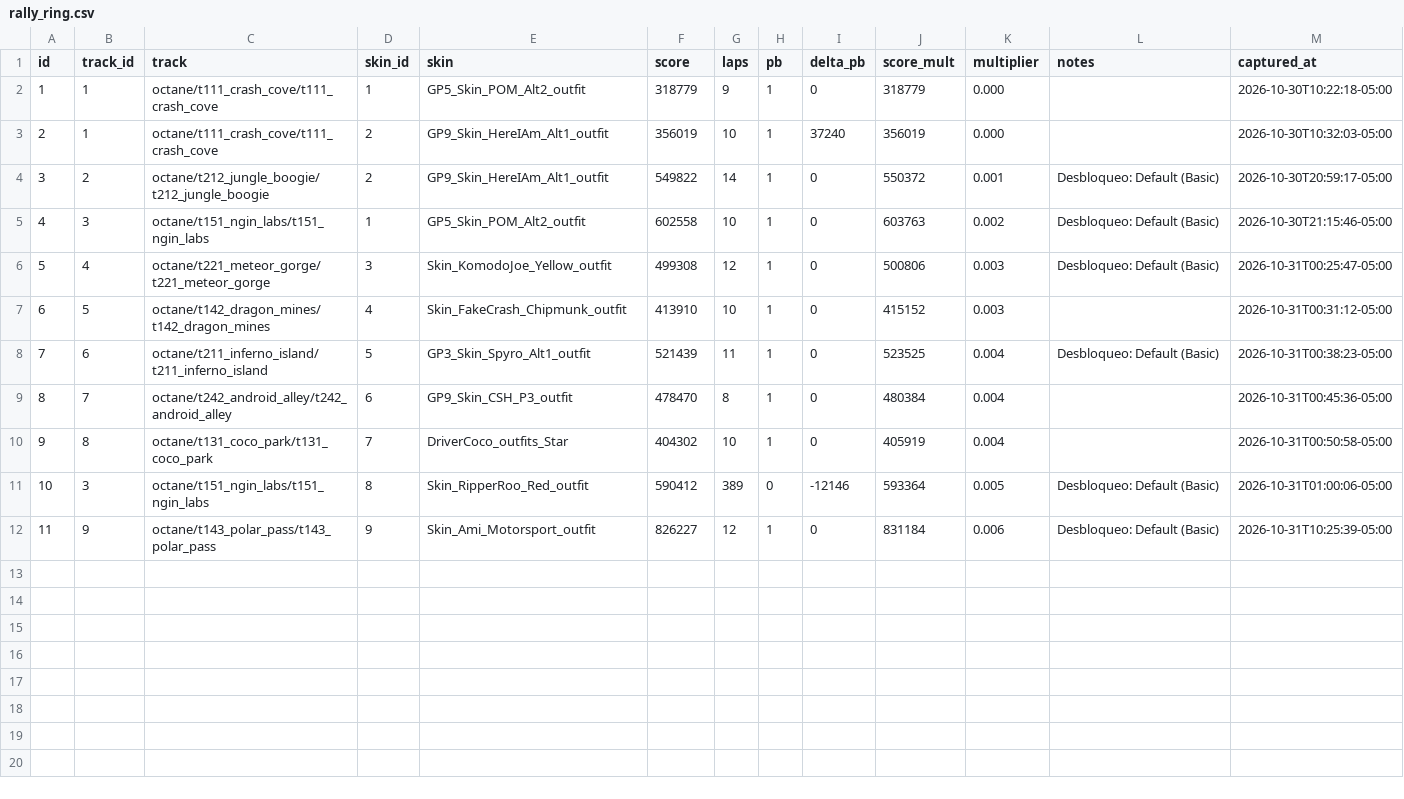
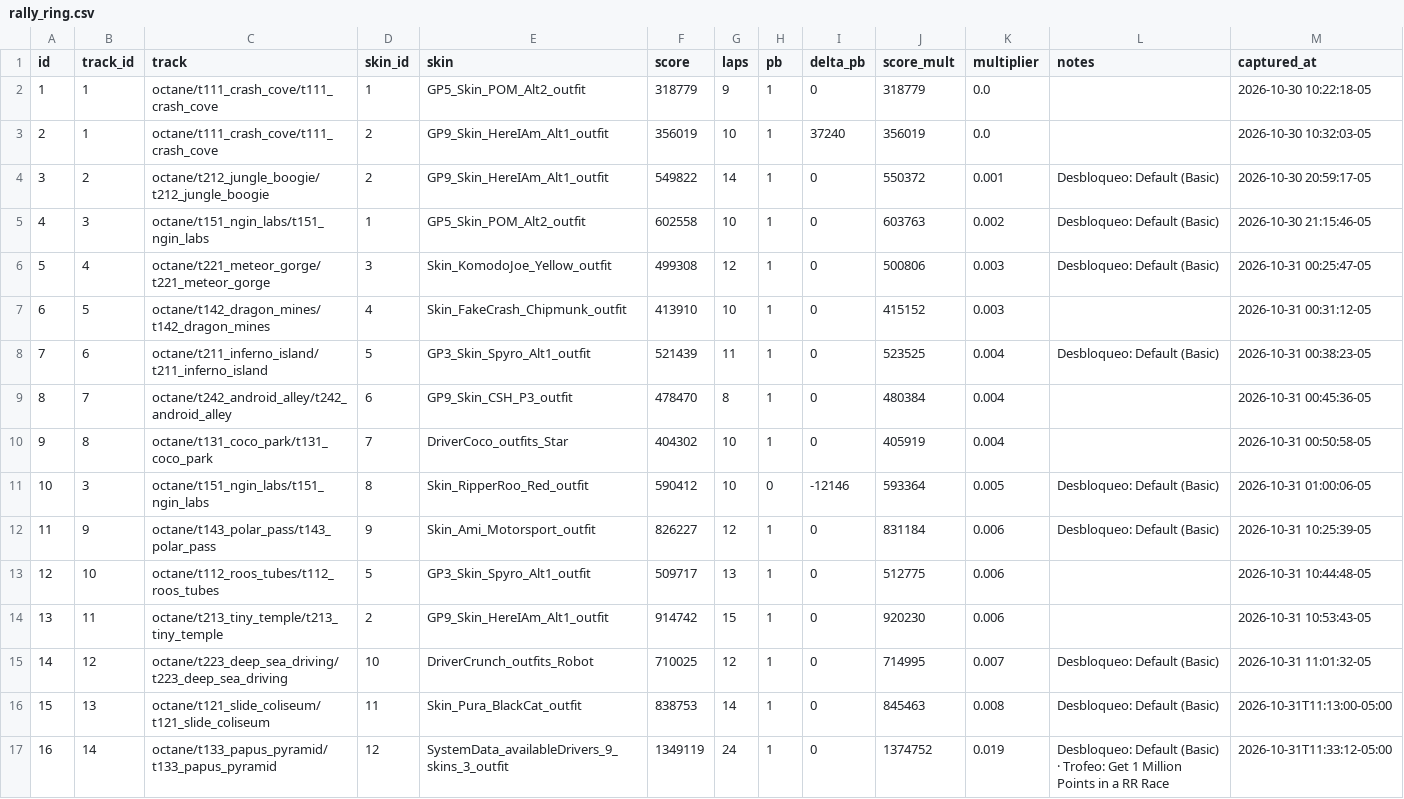
Before and after one commit to Nebiros96/CTRNF, a CSV file: data/rally_ring.csv, drawn as a sheet.

```diff
--- a/data/rally_ring.csv
+++ b/data/rally_ring.csv
@@ -1,12 +1,17 @@
 id,track_id,track,skin_id,skin,score,laps,pb,delta_pb,score_mult,multiplier,notes,captured_at
-1,1,octane/t111_crash_cove/t111_crash_cove,1,GP5_Skin_POM_Alt2_outfit,318779,9,1,0,318779,0.000,,2026-10-30T10:22:18-05:00
-2,1,octane/t111_crash_cove/t111_crash_cove,2,GP9_Skin_HereIAm_Alt1_outfit,356019,10,1,37240,356019,0.000,,2026-10-30T10:32:03-05:00
-3,2,octane/t212_jungle_boogie/t212_jungle_boogie,2,GP9_Skin_HereIAm_Alt1_outfit,549822,14,1,0,550372,0.001,Desbloqueo: Default (Basic),2026-10-30T20:59:17-05:00
-4,3,octane/t151_ngin_labs/t151_ngin_labs,1,GP5_Skin_POM_Alt2_outfit,602558,10,1,0,603763,0.002,Desbloqueo: Default (Basic),2026-10-30T21:15:46-05:00
-5,4,octane/t221_meteor_gorge/t221_meteor_gorge,3,Skin_KomodoJoe_Yellow_outfit,499308,12,1,0,500806,0.003,Desbloqueo: Default (Basic),2026-10-31T00:25:47-05:00
-6,5,octane/t142_dragon_mines/t142_dragon_mines,4,Skin_FakeCrash_Chipmunk_outfit,413910,10,1,0,415152,0.003,,2026-10-31T00:31:12-05:00
-7,6,octane/t211_inferno_island/t211_inferno_island,5,GP3_Skin_Spyro_Alt1_outfit,521439,11,1,0,523525,0.004,Desbloqueo: Default (Basic),2026-10-31T00:38:23-05:00
-8,7,octane/t242_android_alley/t242_android_alley,6,GP9_Skin_CSH_P3_outfit,478470,8,1,0,480384,0.004,,2026-10-31T00:45:36-05:00
-9,8,octane/t131_coco_park/t131_coco_park,7,DriverCoco_outfits_Star,404302,10,1,0,405919,0.004,,2026-10-31T00:50:58-05:00
-10,3,octane/t151_ngin_labs/t151_ngin_labs,8,Skin_RipperRoo_Red_outfit,590412,389,0,-12146,593364,0.005,Desbloqueo: Default (Basic),2026-10-31T01:00:06-05:00
-11,9,octane/t143_polar_pass/t143_polar_pass,9,Skin_Ami_Motorsport_outfit,826227,12,1,0,831184,0.006,Desbloqueo: Default (Basic),2026-10-31T10:25:39-05:00
+1,1,octane/t111_crash_cove/t111_crash_cove,1,GP5_Skin_POM_Alt2_outfit,318779,9,1,0,318779,0.0,,2026-10-30 10:22:18-05
+2,1,octane/t111_crash_cove/t111_crash_cove,2,GP9_Skin_HereIAm_Alt1_outfit,356019,10,1,37240,356019,0.0,,2026-10-30 10:32:03-05
+3,2,octane/t212_jungle_boogie/t212_jungle_boogie,2,GP9_Skin_HereIAm_Alt1_outfit,549822,14,1,0,550372,0.001,Desbloqueo: Default (Basic),2026-10-30 20:59:17-05
+4,3,octane/t151_ngin_labs/t151_ngin_labs,1,GP5_Skin_POM_Alt2_outfit,602558,10,1,0,603763,0.002,Desbloqueo: Default (Basic),2026-10-30 21:15:46-05
+5,4,octane/t221_meteor_gorge/t221_meteor_gorge,3,Skin_KomodoJoe_Yellow_outfit,499308,12,1,0,500806,0.003,Desbloqueo: Default (Basic),2026-10-31 00:25:47-05
+6,5,octane/t142_dragon_mines/t142_dragon_mines,4,Skin_FakeCrash_Chipmunk_outfit,413910,10,1,0,415152,0.003,,2026-10-31 00:31:12-05
+7,6,octane/t211_inferno_island/t211_inferno_island,5,GP3_Skin_Spyro_Alt1_outfit,521439,11,1,0,523525,0.004,Desbloqueo: Default (Basic),2026-10-31 00:38:23-05
+8,7,octane/t242_android_alley/t242_android_alley,6,GP9_Skin_CSH_P3_outfit,478470,8,1,0,480384,0.004,,2026-10-31 00:45:36-05
+9,8,octane/t131_coco_park/t131_coco_park,7,DriverCoco_outfits_Star,404302,10,1,0,405919,0.004,,2026-10-31 00:50:58-05
+10,3,octane/t151_ngin_labs/t151_ngin_labs,8,Skin_RipperRoo_Red_outfit,590412,10,0,-12146,593364,0.005,Desbloqueo: Default (Basic),2026-10-31 01:00:06-05
+11,9,octane/t143_polar_pass/t143_polar_pass,9,Skin_Ami_Motorsport_outfit,826227,12,1,0,831184,0.006,Desbloqueo: Default (Basic),2026-10-31 10:25:39-05
+12,10,octane/t112_roos_tubes/t112_roos_tubes,5,GP3_Skin_Spyro_Alt1_outfit,509717,13,1,0,512775,0.006,,2026-10-31 10:44:48-05
+13,11,octane/t213_tiny_temple/t213_tiny_temple,2,GP9_Skin_HereIAm_Alt1_outfit,914742,15,1,0,920230,0.006,,2026-10-31 10:53:43-05
+14,12,octane/t223_deep_sea_driving/t223_deep_sea_driving,10,DriverCrunch_outfits_Robot,710025,12,1,0,714995,0.007,Desbloqueo: Default (Basic),2026-10-31 11:01:32-05
+15,13,octane/t121_slide_coliseum/t121_slide_coliseum,11,Skin_Pura_BlackCat_outfit,838753,14,1,0,845463,0.008,Desbloqueo: Default (Basic),2026-10-31T11:13:00-05:00
+16,14,octane/t133_papus_pyramid/t133_papus_pyramid,12,SystemData_availableDrivers_9_skins_3_outfit,1349119,24,1,0,1374752,0.019,Desbloqueo: Default (Basic) · Trofeo: Get 1 Million Points in a RR Race,2026-10-31T11:33:12-05:00
```
Also changed, not shown: data/game_skins.csv, data/time_trials.csv, 4 other files.
